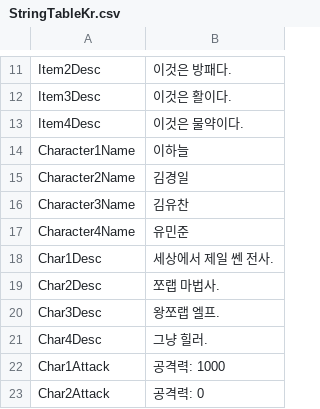
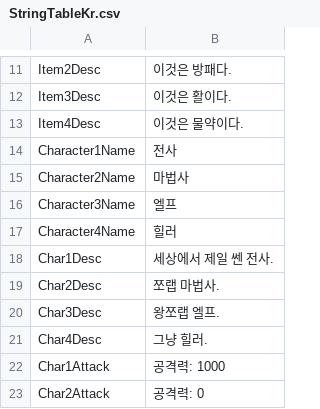
Before and after one commit to Devel-Rocket-ClassRoom/unity-file-ui-study-smflsmfqh, a CSV file: Assets/Resources/DataTables/StringTableKr.csv, drawn as a sheet; only a part is shown, gaps mark what is left out.

```diff
--- a/Assets/Resources/DataTables/StringTableKr.csv
+++ b/Assets/Resources/DataTables/StringTableKr.csv
@@ -13,6 +13,6 @@ Item3Desc,이것은 활이다.
 Item4Desc,이것은 물약이다.
-Character1Name,이하늘
-Character2Name,김경일
-Character3Name,김유찬
-Character4Name,유민준
+Character1Name,전사
+Character2Name,마법사
+Character3Name,엘프
+Character4Name,힐러
 Char1Desc,세상에서 제일 쎈 전사.
```
Also changed, not shown: Assets/Resources/DataTables/StringTableEn.csv, Assets/Resources/DataTables/StringTableJp.csv, 8 other files.
